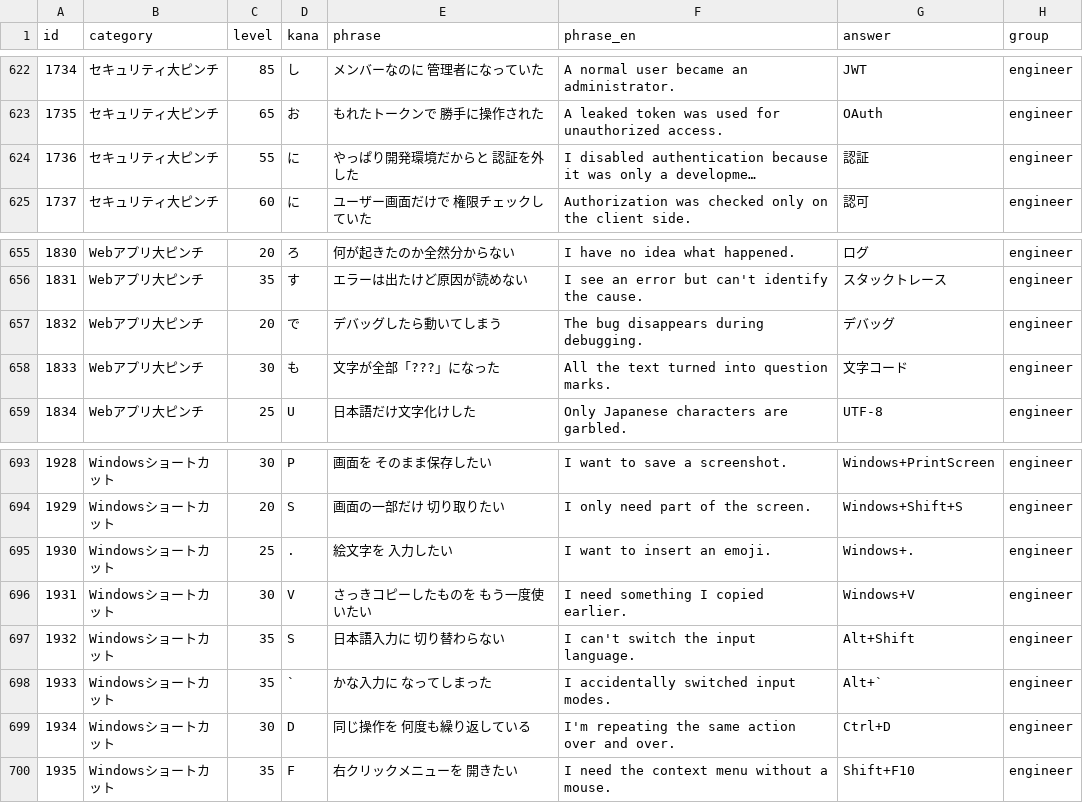
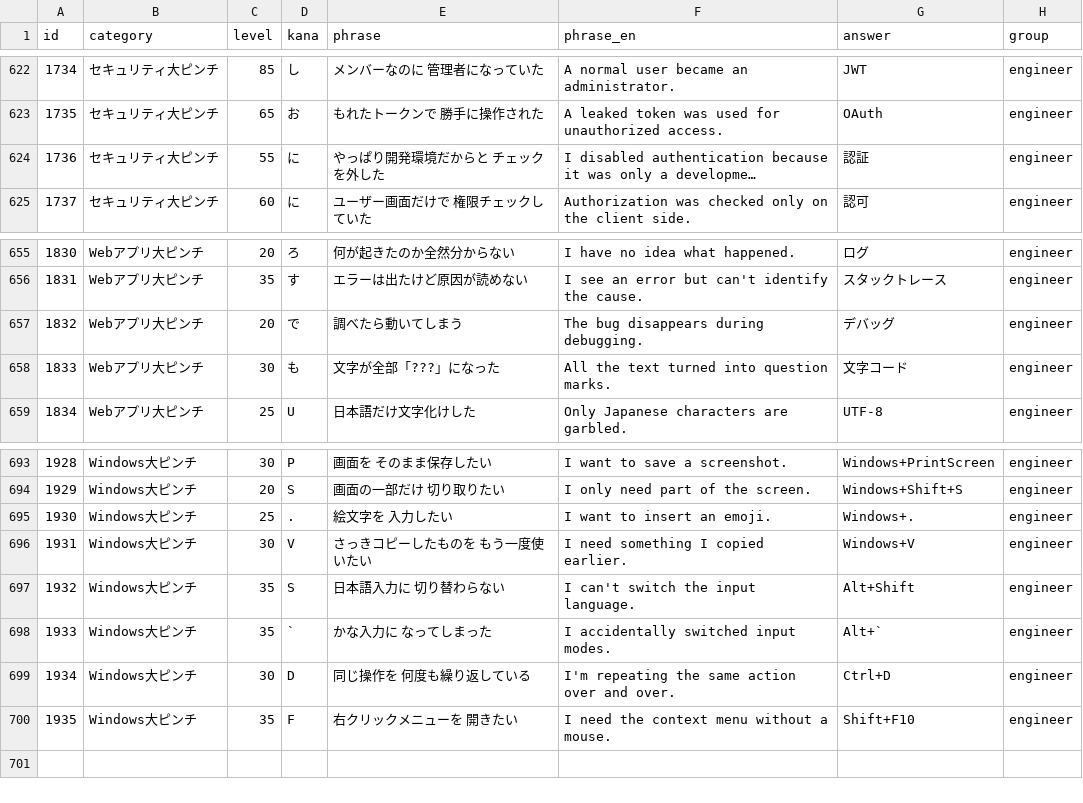
Before and after one commit to bamiyanapp/karuta, a CSV file: backend/phrases.csv, drawn as a sheet; only a part is shown, gaps mark what is left out; long unchanged cells end in …; the diff covers the shown part only; the diff names each change by its address in the sheet, - before the commit and + after, or states it on an @@ line.

Commit message:
Test/answer not in phrase (#154)
* fix: gitぴんちかるたに変更

* fix: 答えが読み札に含まれるバグを修正

* test(backend): 答えが読み札に含まれないか検証するテストを追加

設計:
- 選定内容: backend/phrases.csvの各行についてanswerが空または"-"でない場合に、phrase(読み札)にanswer文字列が含まれないことをvitestのit.eachで検証する仕組みを追加した。
- 却下内容: phrase_enやkanaを含めたチェックは見送った。実際に表示・読み上げられる読み札はphraseのみのため。
- 理由: category=おばけかるたは妖怪名を読み札内で名乗る伝統的なかるたの構造であり、答えが読み札に含まれるのは仕様であるため、このカテゴリのみ検証対象から除外した。

影響:
- 影響モジュール: backend/phrases.csv, backend/phrases.test.js
- 振る舞いの変更: 新テストで検出された謎解き系カテゴリの既存バグ2件(id1736 認証, id1832 デバッグ)を修正した。あわせてcategory「Windowsショートカット」を「Windows大ピンチ」に変更する別件編集も含む。

テスト:
- 追加済み: backend/phrases.test.js でCSV全行(699件)を検証し、対象425件のテストケースが追加で通過することを確認した。
- 未追加: N/A

---------

Co-authored-by: github-actions[bot] <github-actions[bot]@users.noreply.github.com>

```diff
--- a/backend/phrases.csv
+++ b/backend/phrases.csv
-E624 (phrase): やっぱり開発環境だからと 認証を外した
+E624 (phrase): やっぱり開発環境だからと チェックを外した
-E657 (phrase): デバッグしたら動いてしまう
+E657 (phrase): 調べたら動いてしまう
-B693:B700 (category): Windowsショートカット
+B693:B700 (category): Windows大ピンチ
```
Also changed, not shown: 27 edited cells elsewhere in this file, 1 other file.
